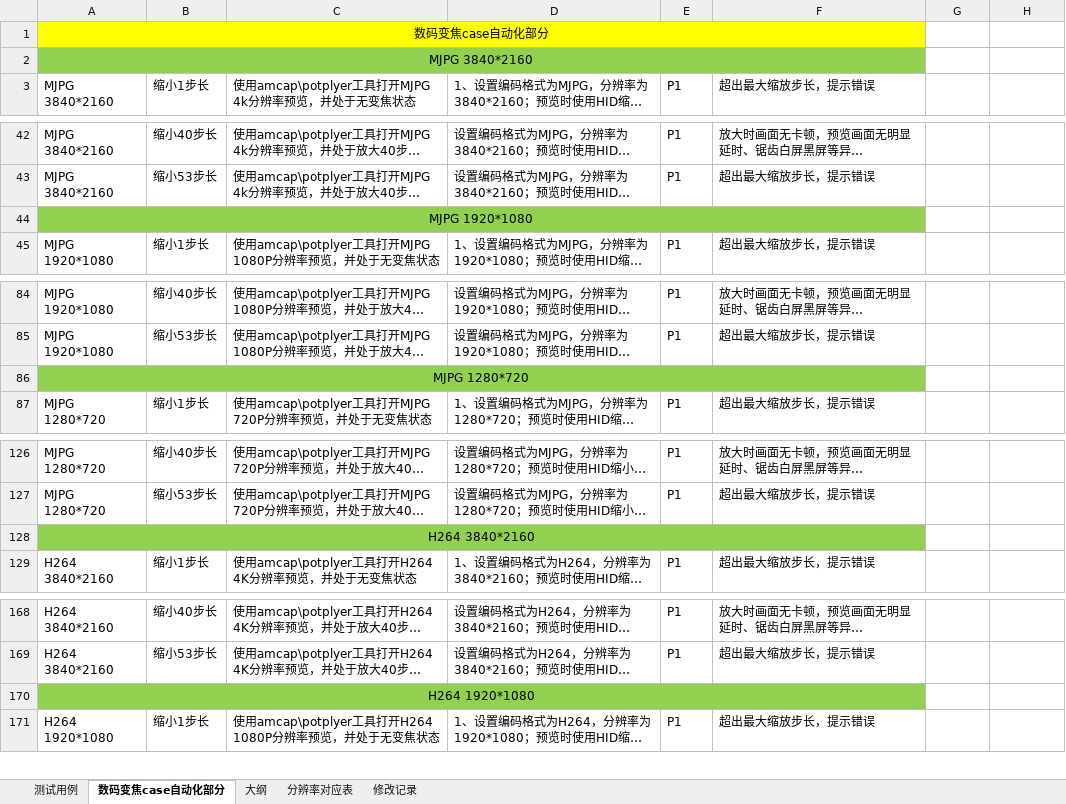
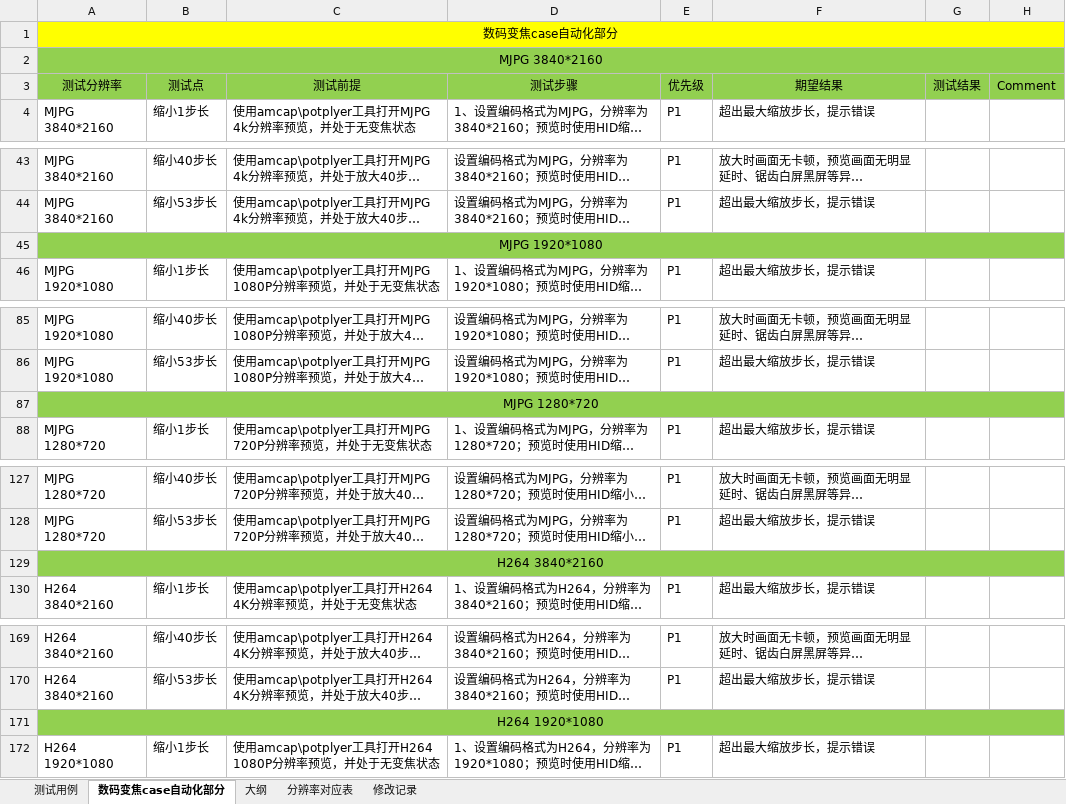
Before and after one commit to Hanlen520/pythonProject_seevision, an Excel workbook: twoDproject/digitalZoom/doc/数码变焦测试用例V2.0.xlsx, sheet 数码变焦case自动化部分, drawn as a sheet; only a part is shown, gaps mark what is left out; long unchanged cells end in …; values as stored, in another font and other column widths than the file's, no borders; removed rows and columns are numbered as before the commit, all else as after; the diff covers the shown part only; the diff names each change by its address in the sheet, - before the commit and + after, or states it on an @@ line.

```diff
--- a/twoDproject/digitalZoom/doc/数码变焦测试用例V2.0.xlsx (sheet 数码变焦case自动化部分)
+++ b/twoDproject/digitalZoom/doc/数码变焦测试用例V2.0.xlsx (sheet 数码变焦case自动化部分)
-A1:F1 merged
+A1:H1 merged
-G1:H1 fill: none
+G1:H1 fill: #FFFF00
-A2:F2 merged
+A2:H2 merged
-G2:H2 fill: none
+G2:H2 fill: #92D050
+row 3: 测试分辨率 | 测试点 | 测试前提 | 测试步骤 | 优先级 | 期望结果 | 测试结果 | Comment
-A44:F44 merged
+A45:H45 merged
-G45:H45 fill: none
+G45:H45 fill: #92D050
-A86:F86 merged
+A87:H87 merged
-G87:H87 fill: none
+G87:H87 fill: #92D050
-A128:F128 merged
+A129:H129 merged
-G129:H129 fill: none
+G129:H129 fill: #92D050
-A170:F170 merged
+A171:H171 merged
-G171:H171 fill: none
+G171:H171 fill: #92D050
```
Also changed, not shown: cell formats and merged cells elsewhere in this sheet, sheet 测试用例, 1 other file.
